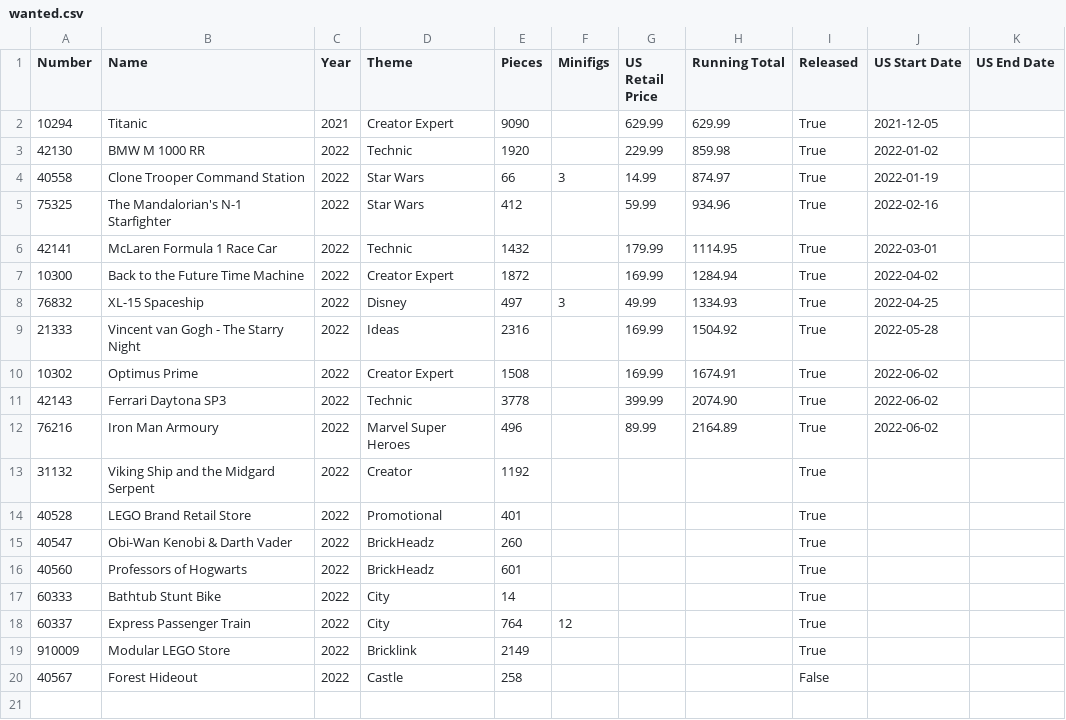
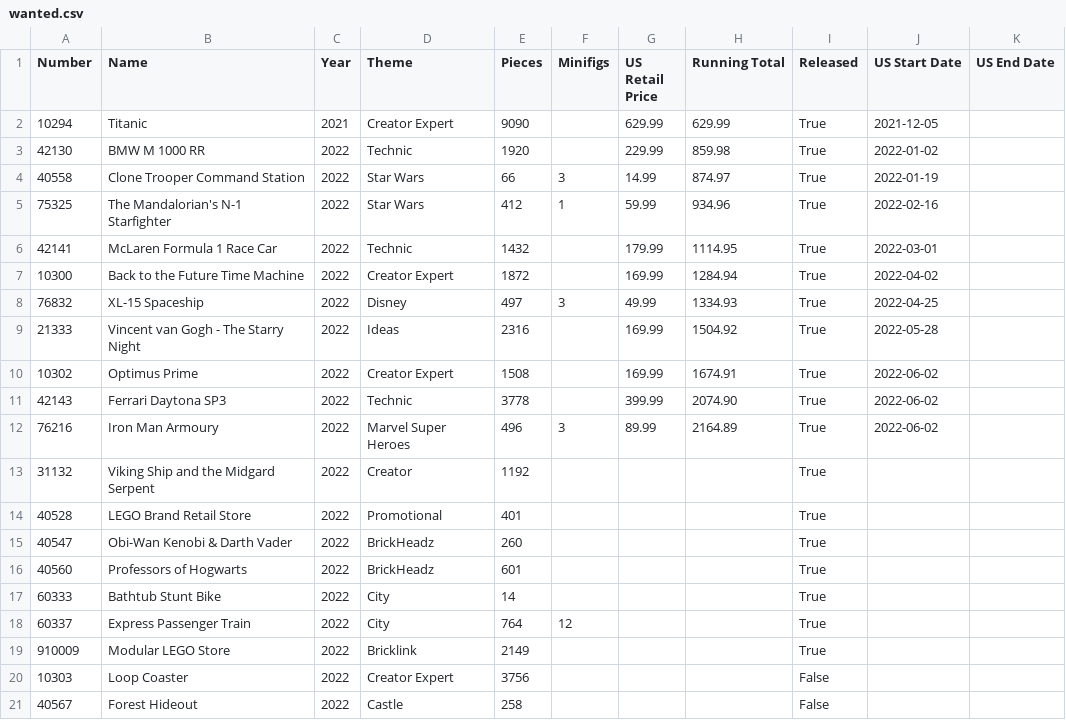
Before and after one commit to schultzy51/brickset, a CSV file: lists/wanted.csv, drawn as a sheet.

```diff
--- a/lists/wanted.csv
+++ b/lists/wanted.csv
@@ -4,3 +4,3 @@ Number,Name,Year,Theme,Pieces,Minifigs,US Retail Price,Running Total,Released,US
 40558,Clone Trooper Command Station,2022,Star Wars,66,3,14.99,874.97,True,2022-01-19,
-75325,The Mandalorian's N-1 Starfighter,2022,Star Wars,412,,59.99,934.96,True,2022-02-16,
+75325,The Mandalorian's N-1 Starfighter,2022,Star Wars,412,1,59.99,934.96,True,2022-02-16,
 42141,McLaren Formula 1 Race Car,2022,Technic,1432,,179.99,1114.95,True,2022-03-01,
@@ -11,3 +11,3 @@ Number,Name,Year,Theme,Pieces,Minifigs,US Retail Price,Running Total,Released,US
 42143,Ferrari Daytona SP3,2022,Technic,3778,,399.99,2074.90,True,2022-06-02,
-76216,Iron Man Armoury,2022,Marvel Super Heroes,496,,89.99,2164.89,True,2022-06-02,
+76216,Iron Man Armoury,2022,Marvel Super Heroes,496,3,89.99,2164.89,True,2022-06-02,
 31132,Viking Ship and the Midgard Serpent,2022,Creator,1192,,,,True,,
@@ -19,2 +19,3 @@ Number,Name,Year,Theme,Pieces,Minifigs,US Retail Price,Running Total,Released,US
 910009,Modular LEGO Store,2022,Bricklink,2149,,,,True,,
+10303,Loop Coaster,2022,Creator Expert,3756,,,,False,,
 40567,Forest Hideout,2022,Castle,258,,,,False,,
```
Also changed, not shown: lists/wanted_released.csv, 3 other files.
